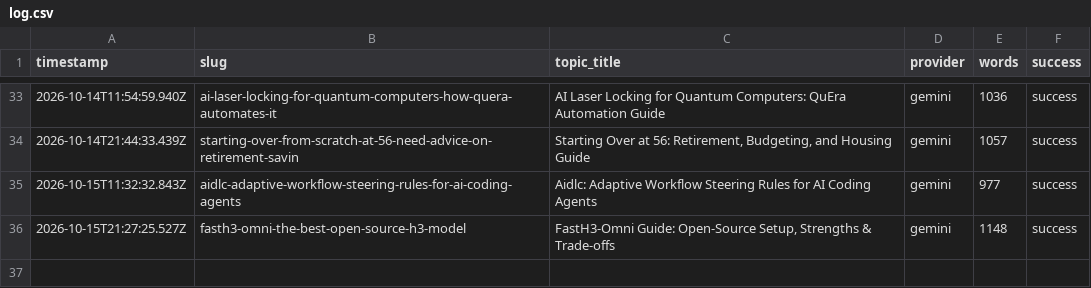
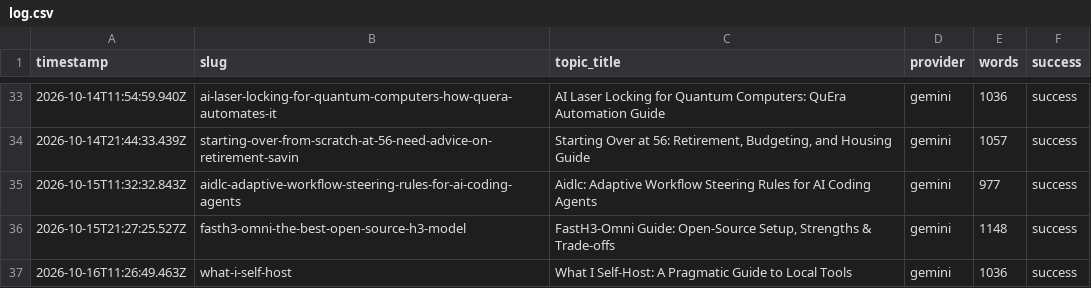
Before and after one commit to haxno2004-wq/aitoollab-autopilot, a CSV file: state/finflow/log.csv, drawn as a sheet; only a part is shown, gaps mark what is left out.

```diff
--- a/state/finflow/log.csv
+++ b/state/finflow/log.csv
@@ -36 +36,2 @@ timestamp,slug,topic_title,provider,words,success
 2026-10-15T21:27:25.527Z,fasth3-omni-the-best-open-source-h3-model,"FastH3-Omni Guide: Open-Source Setup, Strengths & Trade-offs",gemini,1148,success
+2026-10-16T11:26:49.463Z,what-i-self-host,What I Self-Host: A Pragmatic Guide to Local Tools,gemini,1036,success
```
Also changed, not shown: 6 other files.
